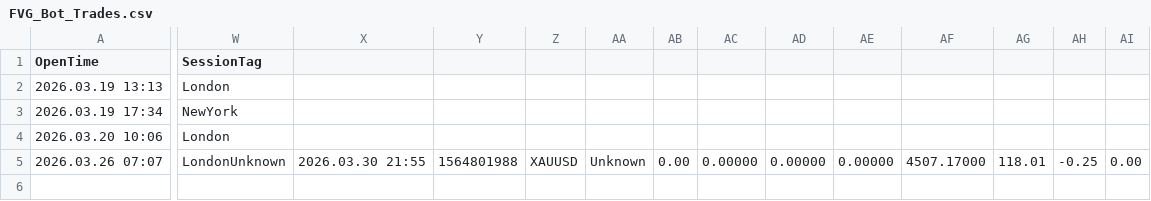
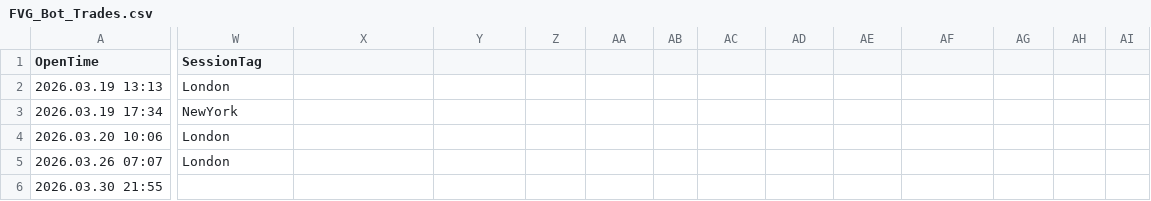
Before and after one commit to tommyn2002-source/fvg-dashboard, a CSV file: FVG_Bot_Trades.csv, drawn as a sheet; only a part is shown, gaps mark what is left out; rows hold the shown columns only; the diff covers the shown part only; the diff names each change by its address in the sheet, - before the commit and + after, or states it on an @@ line.

Commit message:
auto sync

```diff
--- a/FVG_Bot_Trades.csv
+++ b/FVG_Bot_Trades.csv
-W5 (SessionTag): LondonUnknown
+W5 (SessionTag): London
-X5: 2026.03.30 21:55
+X5: (empty)
-Y5: 1564801988
+Y5: (empty)
-Z5: XAUUSD
+Z5: (empty)
-AA5: Unknown
+AA5: (empty)
-AB5: 0.00
+AB5: (empty)
-AC5: 0.00000
+AC5: (empty)
-AD5: 0.00000
+AD5: (empty)
-AE5: 0.00000
+AE5: (empty)
-AF5: 4507.17000
+AF5: (empty)
-AG5: 118.01
+AG5: (empty)
-AH5: -0.25
+AH5: (empty)
-AI5: 0.00
+AI5: (empty)
+row 6: 2026.03.30 21:55
```
Also changed, not shown: 9 edited cells elsewhere in this file.
